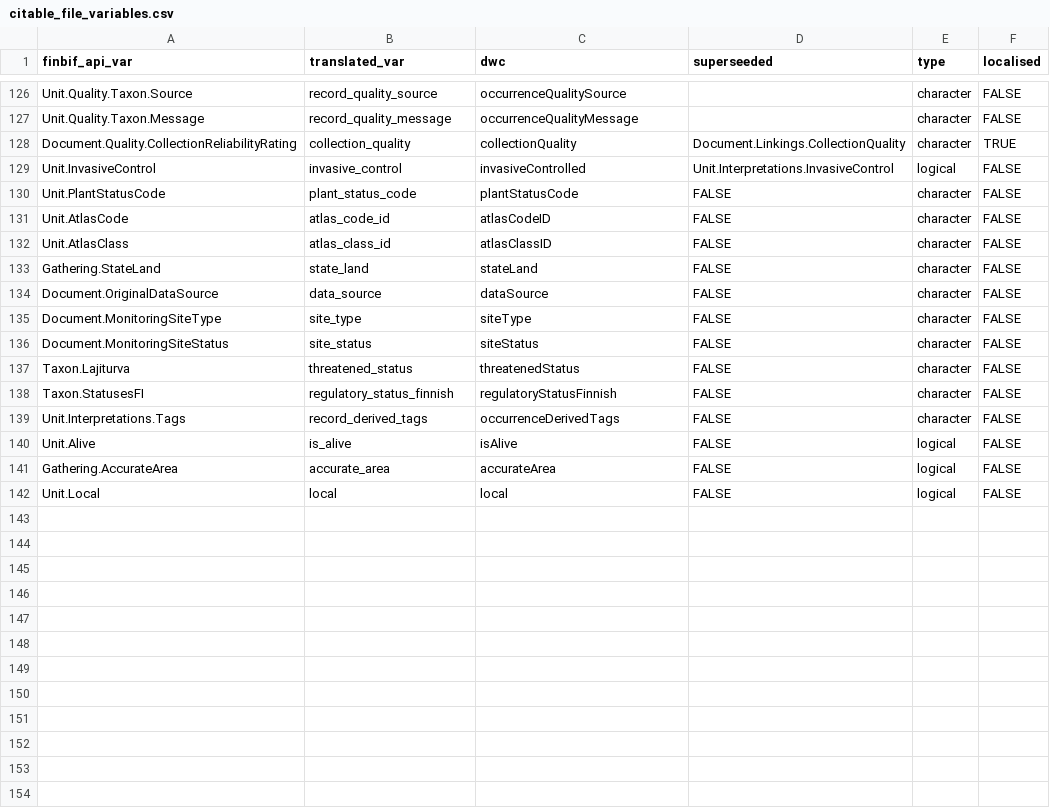
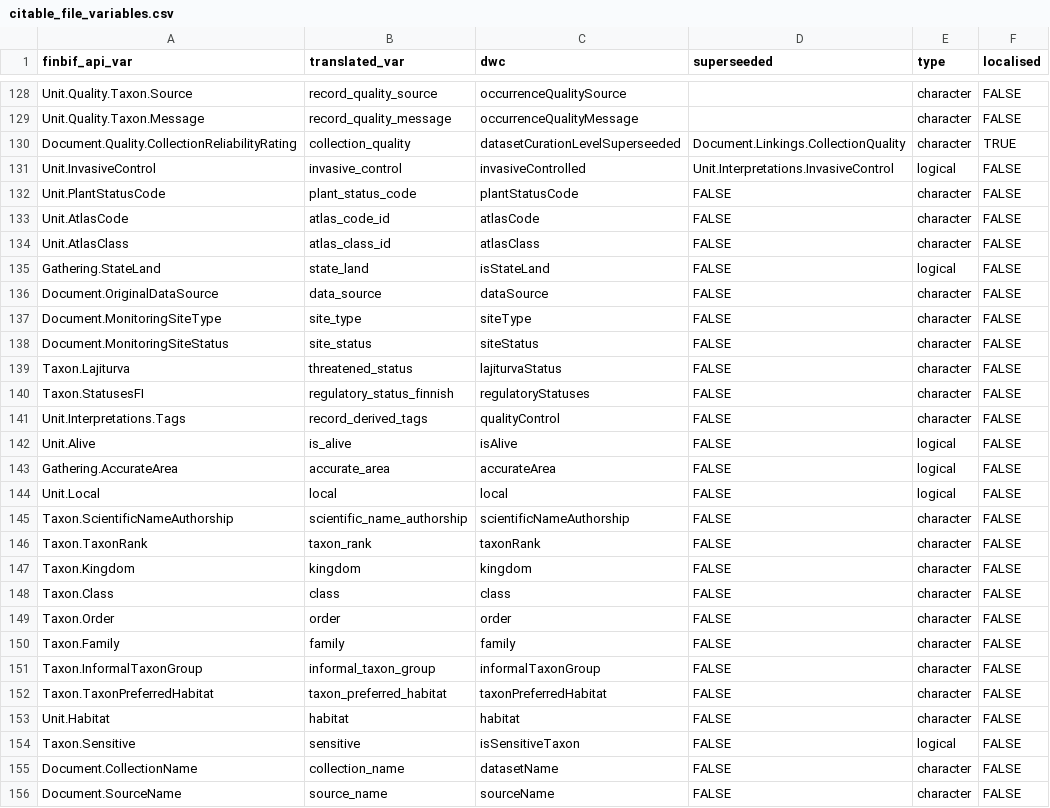
Before and after one commit to luomus/finbif, a CSV file: data-raw/citable_file_variables.csv, drawn as a sheet; only a part is shown, gaps mark what is left out; the diff covers the shown part only.

Commit message:
Update variable names

```diff
--- a/data-raw/citable_file_variables.csv
+++ b/data-raw/citable_file_variables.csv
@@ -127,8 +129,8 @@ Unit.Quality.Taxon.Source,record_quality_source,occurrenceQualitySource,,charact
 Unit.Quality.Taxon.Message,record_quality_message,occurrenceQualityMessage,,character,FALSE
-Document.Quality.CollectionReliabilityRating,collection_quality,collectionQuality,Document.Linkings.CollectionQuality,character,TRUE
+Document.Quality.CollectionReliabilityRating,collection_quality,datasetCurationLevelSuperseeded,Document.Linkings.CollectionQuality,character,TRUE
 Unit.InvasiveControl,invasive_control,invasiveControlled,Unit.Interpretations.InvasiveControl,logical,FALSE
 Unit.PlantStatusCode,plant_status_code,plantStatusCode,FALSE,character,FALSE
-Unit.AtlasCode,atlas_code_id,atlasCodeID,FALSE,character,FALSE
-Unit.AtlasClass,atlas_class_id,atlasClassID,FALSE,character,FALSE
-Gathering.StateLand,state_land,stateLand,FALSE,character,FALSE
+Unit.AtlasCode,atlas_code_id,atlasCode,FALSE,character,FALSE
+Unit.AtlasClass,atlas_class_id,atlasClass,FALSE,character,FALSE
+Gathering.StateLand,state_land,isStateLand,FALSE,logical,FALSE
 Document.OriginalDataSource,data_source,dataSource,FALSE,character,FALSE
@@ -136,5 +138,5 @@ Document.MonitoringSiteType,site_type,siteType,FALSE,character,FALSE
 Document.MonitoringSiteStatus,site_status,siteStatus,FALSE,character,FALSE
-Taxon.Lajiturva,threatened_status,threatenedStatus,FALSE,character,FALSE
-Taxon.StatusesFI,regulatory_status_finnish,regulatoryStatusFinnish,FALSE,character,FALSE
-Unit.Interpretations.Tags,record_derived_tags,occurrenceDerivedTags,FALSE,character,FALSE
+Taxon.Lajiturva,threatened_status,lajiturvaStatus,FALSE,character,FALSE
+Taxon.StatusesFI,regulatory_status_finnish,regulatoryStatuses,FALSE,character,FALSE
+Unit.Interpretations.Tags,record_derived_tags,qualityControl,FALSE,character,FALSE
 Unit.Alive,is_alive,isAlive,FALSE,logical,FALSE
@@ -142 +144,13 @@ Gathering.AccurateArea,accurate_area,accurateArea,FALSE,logical,FALSE
 Unit.Local,local,local,FALSE,logical,FALSE
+Taxon.ScientificNameAuthorship,scientific_name_authorship,scientificNameAuthorship,FALSE,character,FALSE
+Taxon.TaxonRank,taxon_rank,taxonRank,FALSE,character,FALSE
+Taxon.Kingdom,kingdom,kingdom,FALSE,character,FALSE
+Taxon.Class,class,class,FALSE,character,FALSE
+Taxon.Order,order,order,FALSE,character,FALSE
+Taxon.Family,family,family,FALSE,character,FALSE
+Taxon.InformalTaxonGroup,informal_taxon_group,informalTaxonGroup,FALSE,character,FALSE
+Taxon.TaxonPreferredHabitat,taxon_preferred_habitat,taxonPreferredHabitat,FALSE,character,FALSE
+Unit.Habitat,habitat,habitat,FALSE,character,FALSE
+Taxon.Sensitive,sensitive,isSensitiveTaxon,FALSE,logical,FALSE
+Document.CollectionName,collection_name,datasetName,FALSE,character,FALSE
+Document.SourceName,source_name,sourceName,FALSE,character,FALSE
```
Also changed, not shown: 11 added rows and 21 edited cells elsewhere in this file, data-raw/variables.csv, 1 other file.
